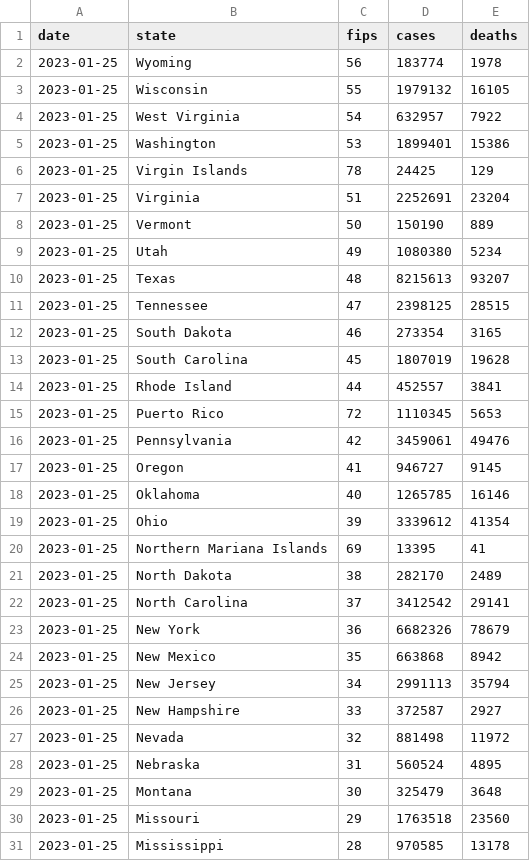
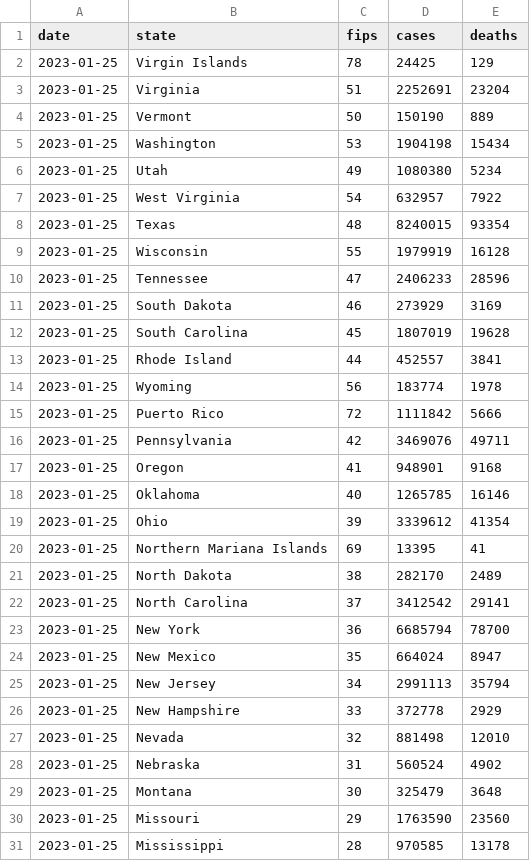
Before and after one commit to ehom/external-data, a CSV file: covid-19/us-states.csv, drawn as a sheet; only a part is shown; the diff covers the shown part only.

Commit message:
Update Covid news

```diff
--- a/covid-19/us-states.csv
+++ b/covid-19/us-states.csv
@@ -1,6 +1,2 @@
 date,state,fips,cases,deaths
-2023-01-25,Wyoming,56,183774,1978
-2023-01-25,Wisconsin,55,1979132,16105
-2023-01-25,West Virginia,54,632957,7922
-2023-01-25,Washington,53,1899401,15386
 2023-01-25,Virgin Islands,78,24425,129
@@ -8,11 +4,15 @@ date,state,fips,cases,deaths
 2023-01-25,Vermont,50,150190,889
+2023-01-25,Washington,53,1904198,15434
 2023-01-25,Utah,49,1080380,5234
-2023-01-25,Texas,48,8215613,93207
-2023-01-25,Tennessee,47,2398125,28515
-2023-01-25,South Dakota,46,273354,3165
+2023-01-25,West Virginia,54,632957,7922
+2023-01-25,Texas,48,8240015,93354
+2023-01-25,Wisconsin,55,1979919,16128
+2023-01-25,Tennessee,47,2406233,28596
+2023-01-25,South Dakota,46,273929,3169
 2023-01-25,South Carolina,45,1807019,19628
 2023-01-25,Rhode Island,44,452557,3841
-2023-01-25,Puerto Rico,72,1110345,5653
-2023-01-25,Pennsylvania,42,3459061,49476
-2023-01-25,Oregon,41,946727,9145
+2023-01-25,Wyoming,56,183774,1978
+2023-01-25,Puerto Rico,72,1111842,5666
+2023-01-25,Pennsylvania,42,3469076,49711
+2023-01-25,Oregon,41,948901,9168
 2023-01-25,Oklahoma,40,1265785,16146
@@ -22,10 +22,10 @@ date,state,fips,cases,deaths
 2023-01-25,North Carolina,37,3412542,29141
-2023-01-25,New York,36,6682326,78679
-2023-01-25,New Mexico,35,663868,8942
+2023-01-25,New York,36,6685794,78700
+2023-01-25,New Mexico,35,664024,8947
 2023-01-25,New Jersey,34,2991113,35794
-2023-01-25,New Hampshire,33,372587,2927
-2023-01-25,Nevada,32,881498,11972
-2023-01-25,Nebraska,31,560524,4895
+2023-01-25,New Hampshire,33,372778,2929
+2023-01-25,Nevada,32,881498,12010
+2023-01-25,Nebraska,31,560524,4902
 2023-01-25,Montana,30,325479,3648
-2023-01-25,Missouri,29,1763518,23560
+2023-01-25,Missouri,29,1763590,23560
 2023-01-25,Mississippi,28,970585,13178
```
Also changed, not shown: 19 edited cells elsewhere in this file, 1 other file.
